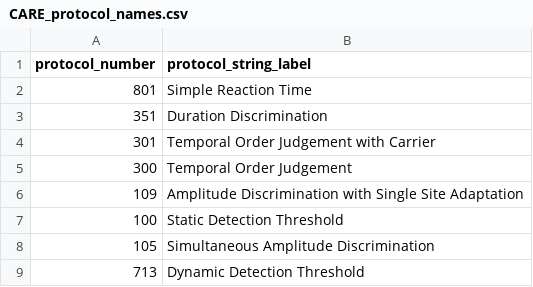
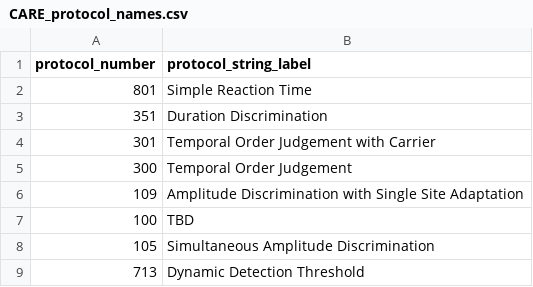
Before and after one commit to HeJasonL/BATD, a CSV file: Site specific protocols/CARE/CARE_protocol_names.csv, drawn as a sheet.

Commit message:
Updated CARE
100 does not seem to always be SDT

```diff
--- a/Site specific protocols/CARE/CARE_protocol_names.csv
+++ b/Site specific protocols/CARE/CARE_protocol_names.csv
@@ -6,3 +6,3 @@
 109,Amplitude Discrimination with Single Site Adaptation
-100,Static Detection Threshold
+100,TBD
 105,Simultaneous Amplitude Discrimination
```
Also changed, not shown: 2 other files.
